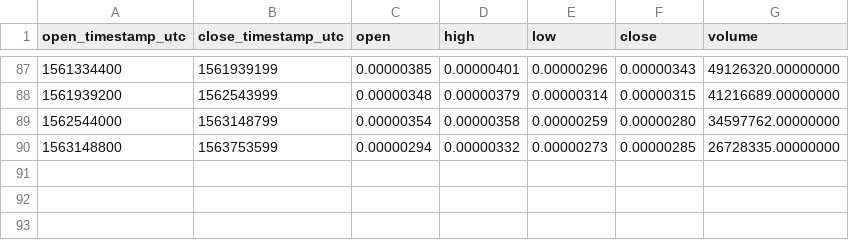
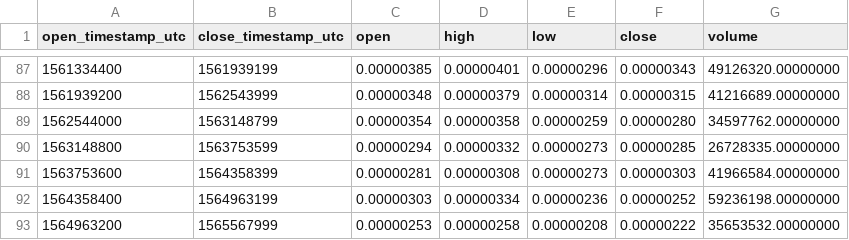
Before and after one commit to cryptobigbro/binance-AMBBTC, a CSV file: binance-AMBBTC-1w.csv, drawn as a sheet; only a part is shown, gaps mark what is left out; the diff names each change by its address in the sheet, - before the commit and + after, or states it on an @@ line.

```diff
--- a/binance-AMBBTC-1w.csv
+++ b/binance-AMBBTC-1w.csv
+row 91: 1563753600 | 1564358399 | 0.00000281 | 0.00000308 | 0.00000273 | 0.00000303 | 41966584.00000000
+row 92: 1564358400 | 1564963199 | 0.00000303 | 0.00000334 | 0.00000236 | 0.00000252 | 59236198.00000000
+row 93: 1564963200 | 1565567999 | 0.00000253 | 0.00000258 | 0.00000208 | 0.00000222 | 35653532.00000000
```
Also changed, not shown: binance-AMBBTC-1M.csv, binance-AMBBTC-1d.csv, 1 other file.
